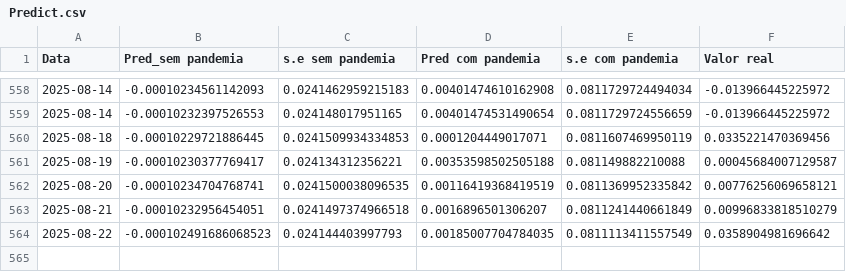
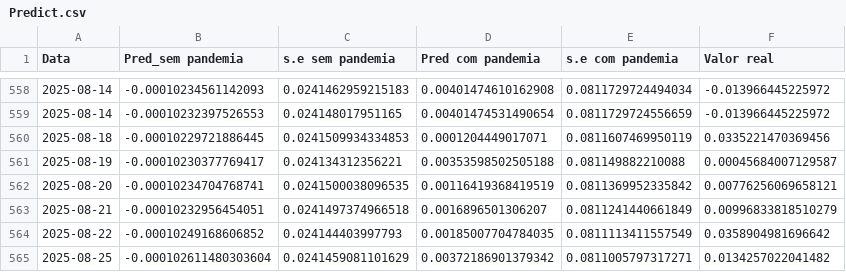
Before and after one commit to JuanPabloMonDi/Serie-temporal-LATAM-Airlines, a CSV file: Predict.csv, drawn as a sheet; only a part is shown, gaps mark what is left out.

Commit message:
Prediction of the day

```diff
--- a/Predict.csv
+++ b/Predict.csv
@@ -563,2 +563,3 @@
 2025-08-21,"-0.00010232956454051","0.0241497374966518","0.0016896501306207","0.0811241440661849","0.00996833818510279"
-2025-08-22,"-0.000102491686068523","0.024144403997793","0.00185007704784035","0.0811113411557549","0.0358904981696642"
+2025-08-22,"-0.00010249168606852","0.024144403997793","0.00185007704784035","0.0811113411557549","0.0358904981696642"
+2025-08-25,"-0.000102611480303604","0.0241459081101629","0.00372186901379342","0.0811005797317271","0.0134257022041482"
```
